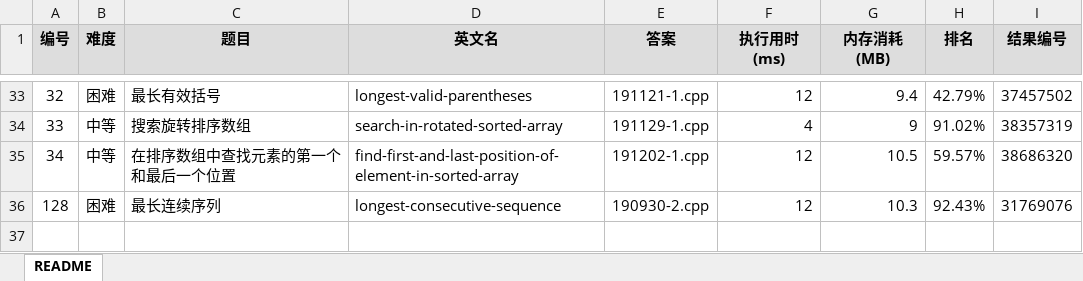
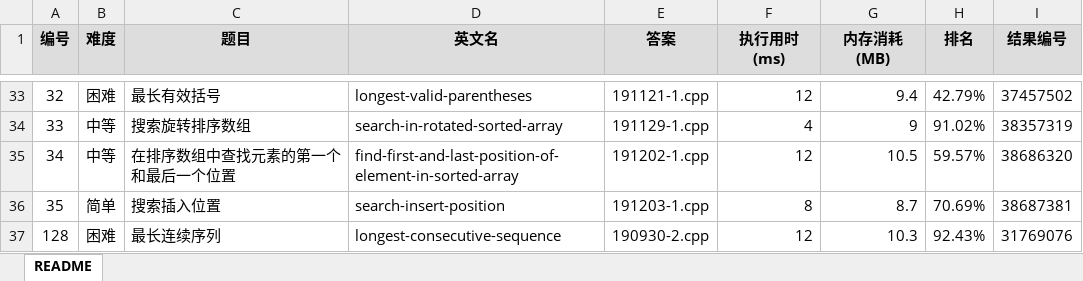
Before and after one commit to yanlinlin82/leetcode, an Excel workbook: results.xlsx, sheet README, drawn as a sheet; only a part is shown, gaps mark what is left out; values as stored, in another font and other column widths than the file's, no borders; the diff names each change by its address in the sheet, - before the commit and + after, or states it on an @@ line.

```diff
--- a/results.xlsx (sheet README)
+++ b/results.xlsx (sheet README)
+row 36: 35 | 简单 | 搜索插入位置 | search-insert-position | 191203-1.cpp | 8 | 8.7 | 70.69% | 38687381
```
Also changed, not shown: 2 other files.
